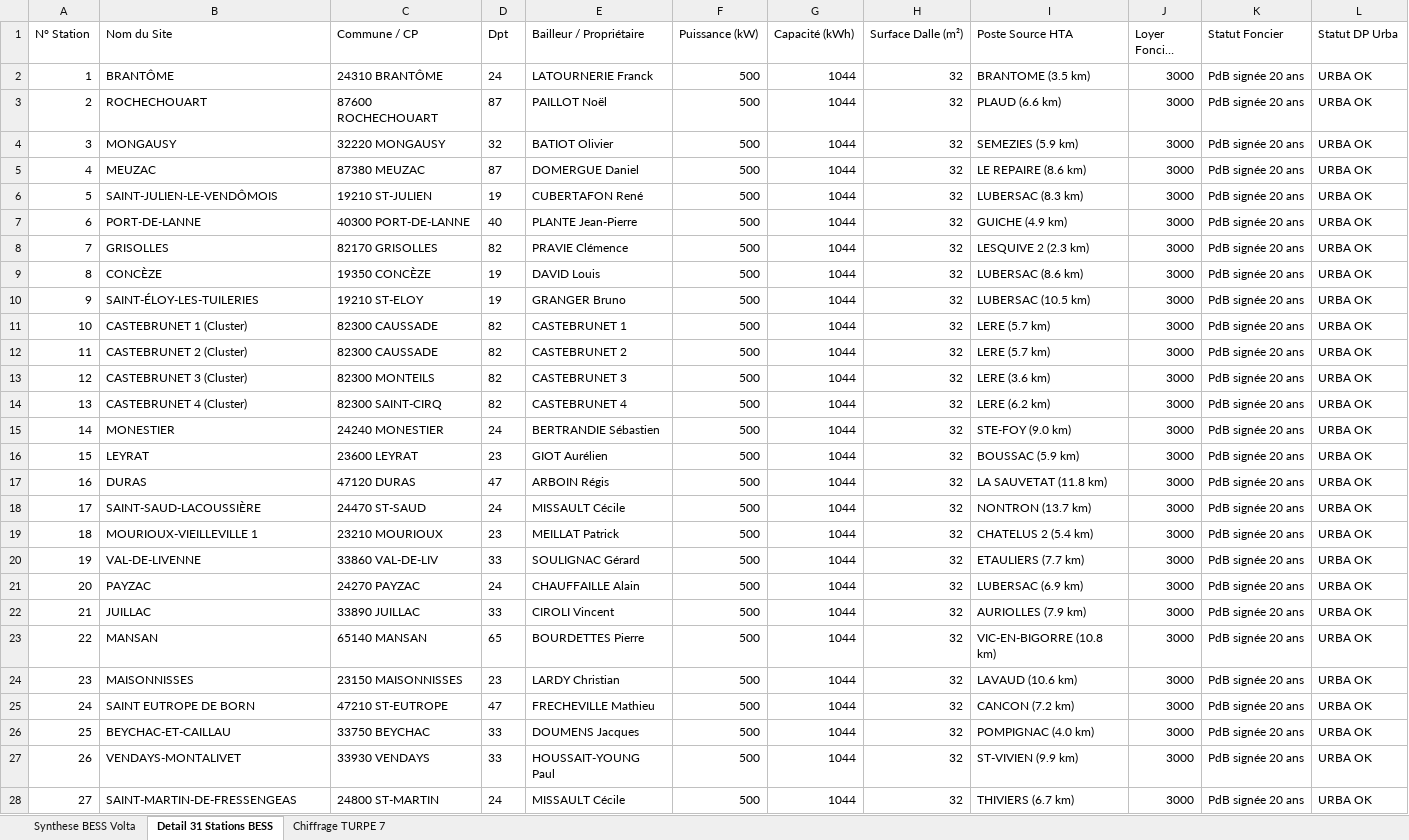
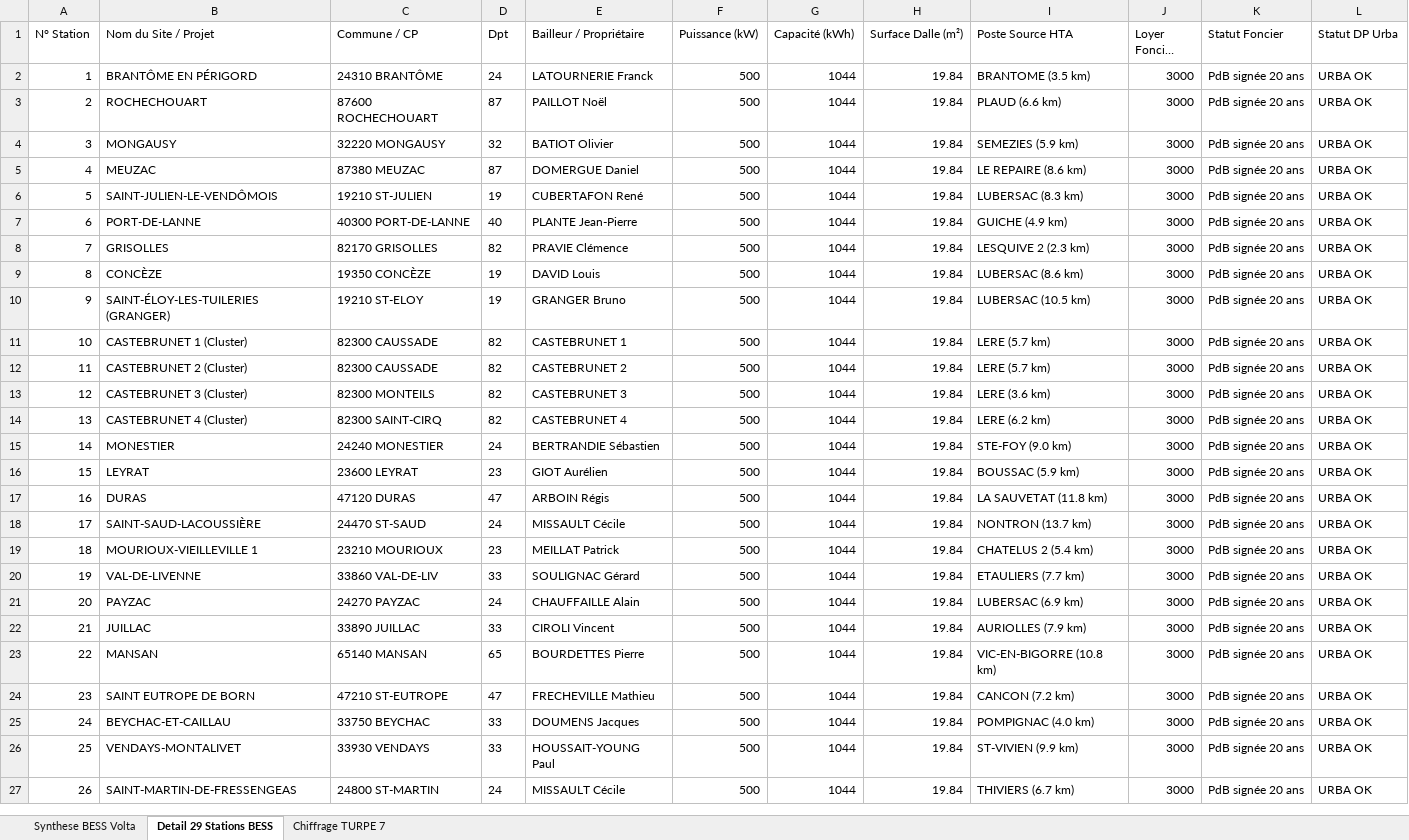
Before and after one commit to YannENRCourtage/enr-courtage-website, an Excel workbook: public/documents/dataroom/Hypotheses_revenus_FCR_aFRR_MdC_VOLTA.xlsx, sheet Detail 29 Stations BESS, drawn as a sheet; only a part is shown; long unchanged cells end in …; values as stored, in another font and other column widths than the file's, no borders; removed rows and columns are numbered as before the commit, all else as after; the diff covers the shown part only; the diff names each change by its address in the sheet, - before the commit and + after, or states it on an @@ line.

Commit message:
feat(investor): mise a jour portefeuille VOLTA a 14.50 MW (29 stations) et nouvelles metriques financieres de l'etude certifiee

```diff
--- a/public/documents/dataroom/Hypotheses_revenus_FCR_aFRR_MdC_VOLTA.xlsx (sheet Detail 29 Stations BESS)
+++ b/public/documents/dataroom/Hypotheses_revenus_FCR_aFRR_MdC_VOLTA.xlsx (sheet Detail 29 Stations BESS)
-sheet tab: Detail 31 Stations BESS
+sheet tab: Detail 29 Stations BESS
-B1: Nom du Site
+B1: Nom du Site / Projet
-B2 (Nom du Site / Projet): BRANTÔME
+B2 (Nom du Site / Projet): BRANTÔME EN PÉRIGORD
-H2:H23 (Surface Dalle (m²)): 32
+H2:H23 (Surface Dalle (m²)): 19.84
-B10 (Nom du Site / Projet): SAINT-ÉLOY-LES-TUILERIES
+B10 (Nom du Site / Projet): SAINT-ÉLOY-LES-TUILERIES (GRANGER)
-row 24: 23 | MAISONNISSES | 23150 MAISONNISSES | 23 | LARDY Christian | 500 | 1044 | 32 | LAVAUD (10.6 km) | 3000 | PdB signée 20 ans | URBA OK
@@ column A (N° Station) renumbered between rows 24 and 30 @@
-H24:H27 (Surface Dalle (m²)): 32
+H24:H27 (Surface Dalle (m²)): 19.84
```
Also changed, not shown: 1 removed row and 10 edited cells elsewhere in this sheet, sheet Synthese BESS Volta, sheet Chiffrage TURPE 7, public/documents/dataroom/Matrice_economique_BESS_consolidee_VOLTA.xlsx, 9 other files.
